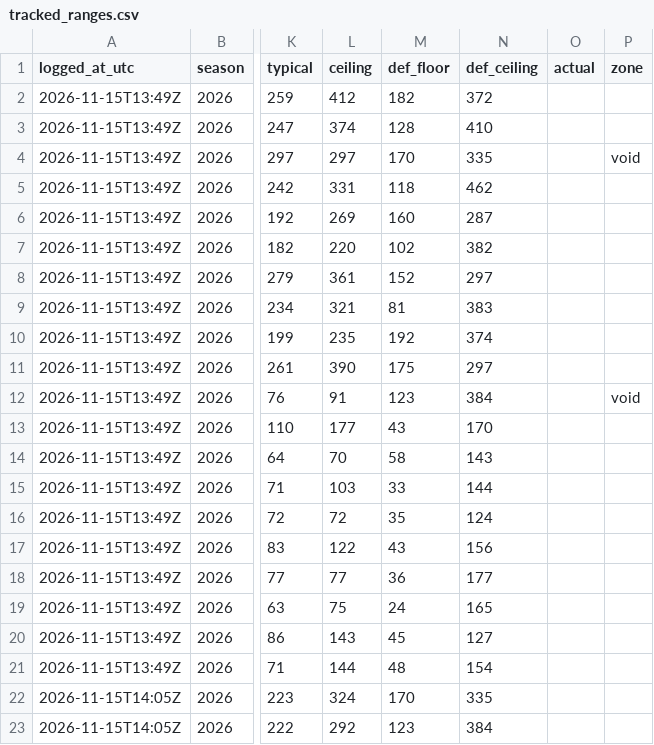
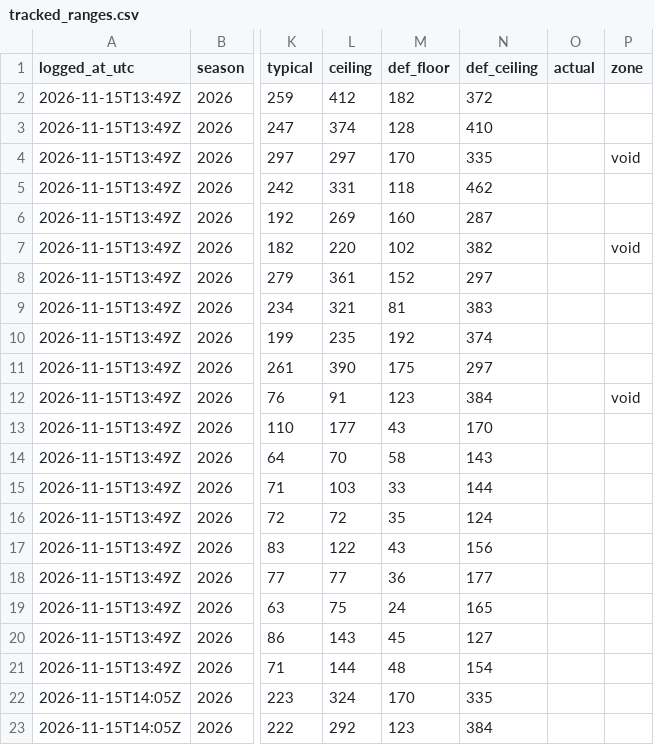
Before and after one commit to chrisx262/closingline, a CSV file: data/tracked_ranges.csv, drawn as a sheet; only a part is shown, gaps mark what is left out; the diff names each change by its address in the sheet, - before the commit and + after, or states it on an @@ line.

```diff
--- a/data/tracked_ranges.csv
+++ b/data/tracked_ranges.csv
-P7 (zone): (empty)
+P7 (zone): void
```
Also changed, not shown: data/final_checks.csv.
